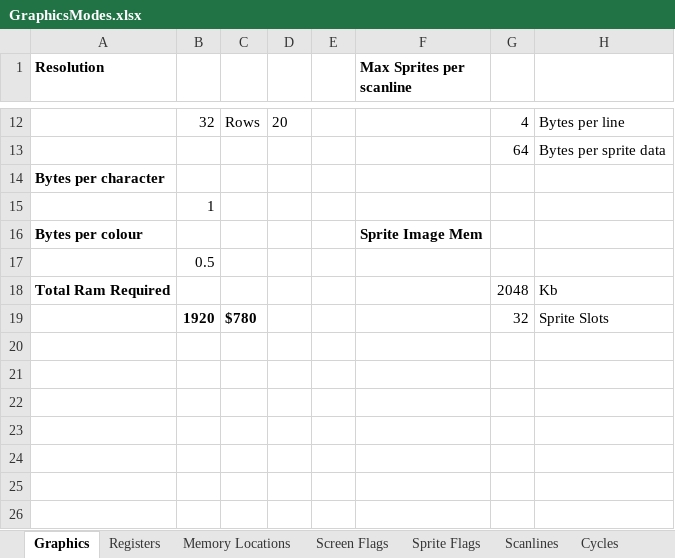
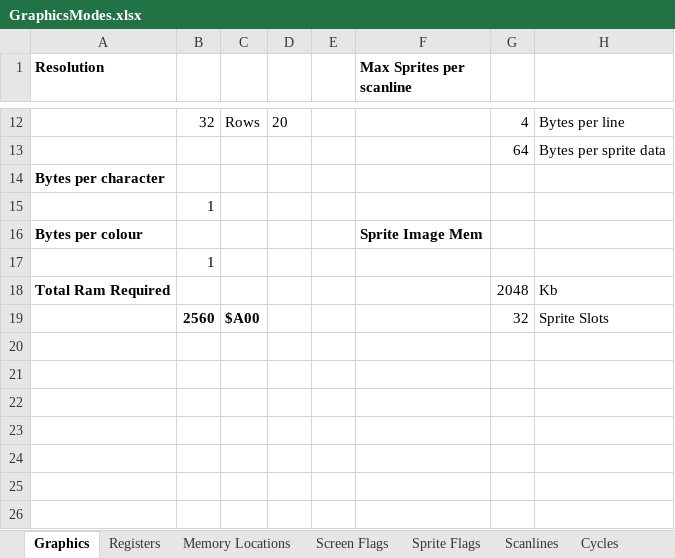
Before and after one commit to betajaen/dx8, an Excel workbook: Documentation/GraphicsModes.xlsx, sheet Graphics, drawn as a sheet; only a part is shown, gaps mark what is left out; values as stored, in another font and other column widths than the file's, no borders; the diff names each change by its address in the sheet, - before the commit and + after, or states it on an @@ line.

```diff
--- a/Documentation/GraphicsModes.xlsx (sheet Graphics)
+++ b/Documentation/GraphicsModes.xlsx (sheet Graphics)
-B17: 0.5
+B17: 1
-B19: 1920
+B19: 2560
-C19: $780
+C19: $A00
```
Also changed, not shown: sheet Memory Locations, sheet Registers, sheet Scanline Cycles, other sheet tabs, formulas that keep their value, 1 other file.
